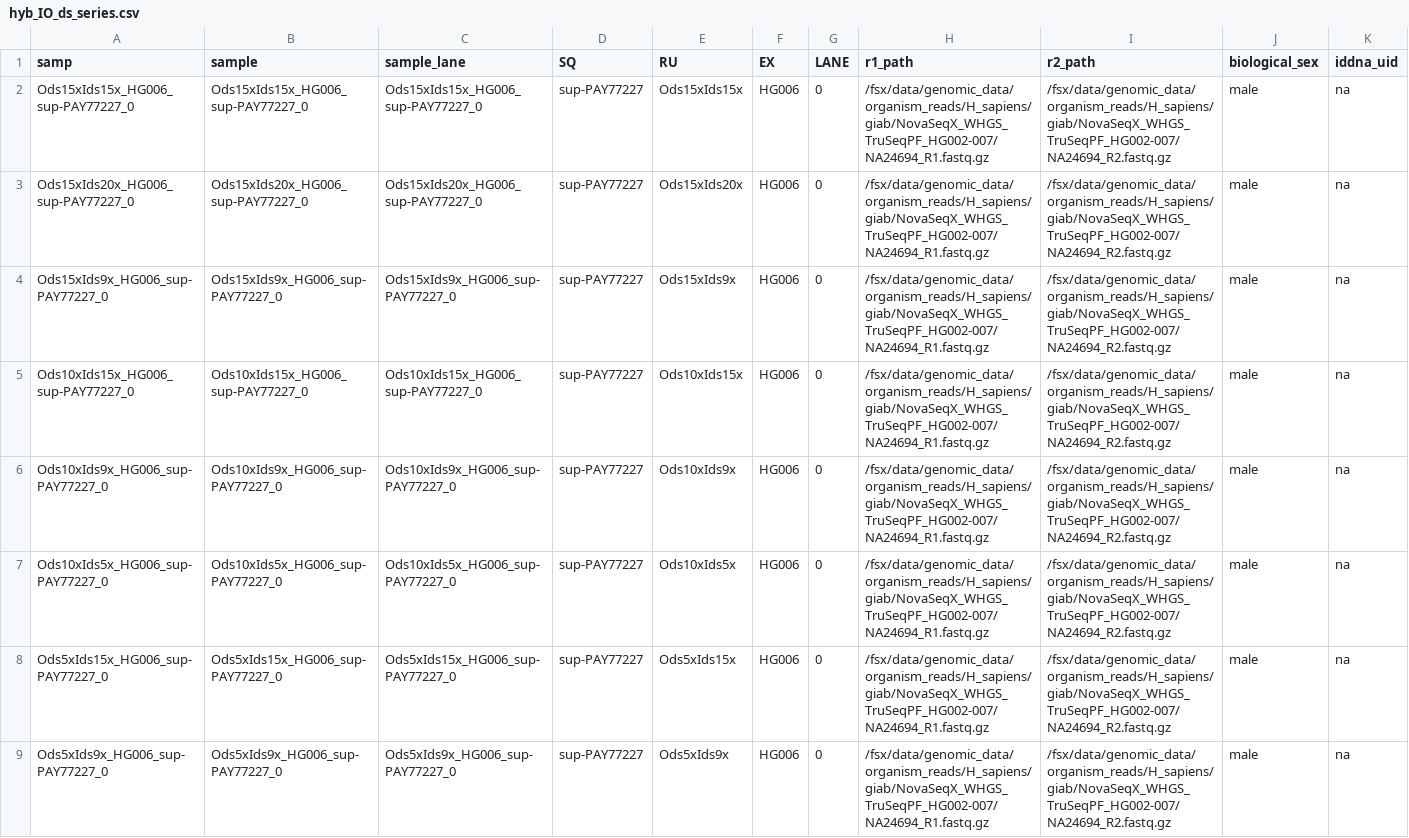
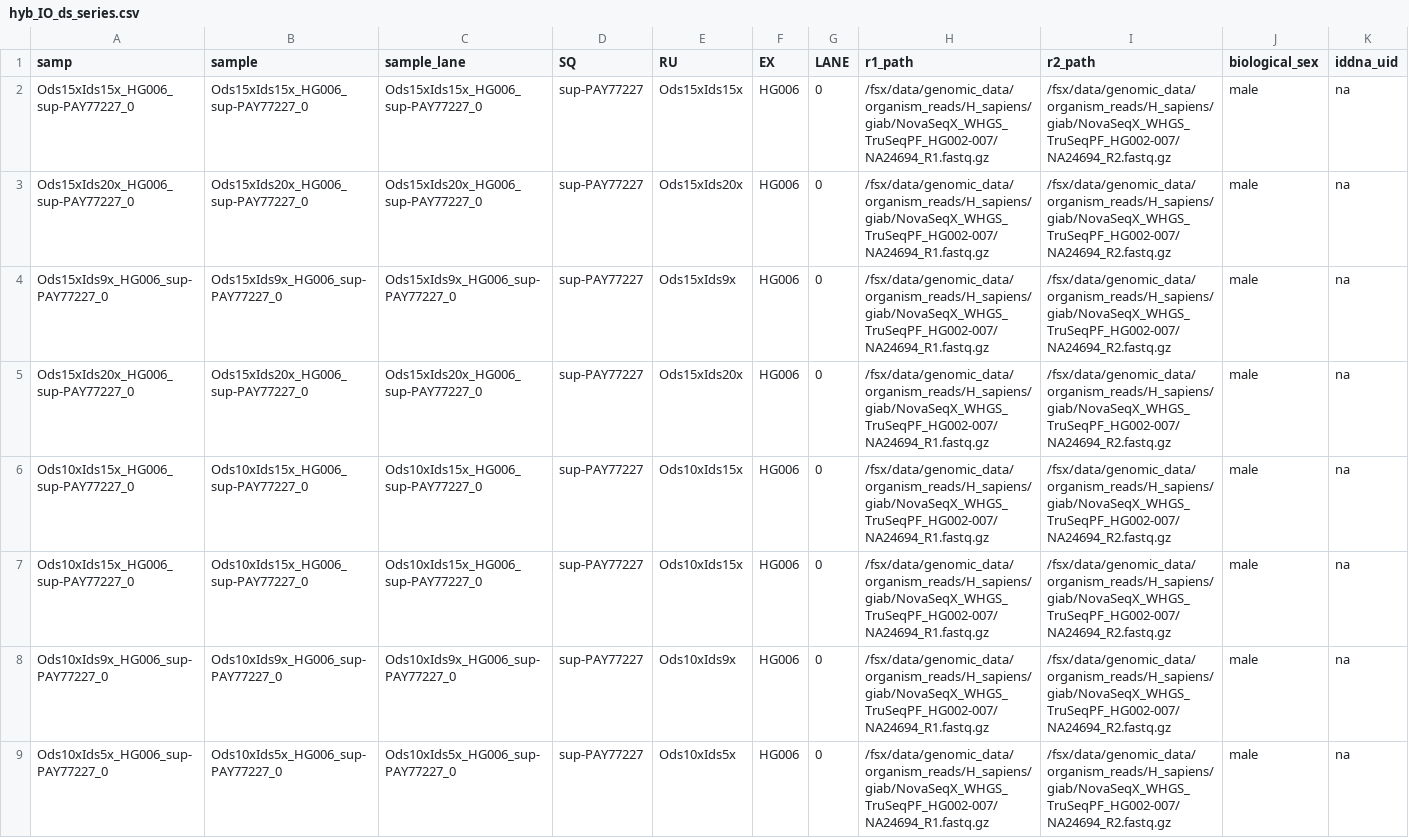
Before and after one commit to Daylily-Informatics/daylily, a CSV file: .test_data/data/new_manifestes/hyb_IO_ds_series.csv, drawn as a sheet; only a part is shown; the shorter side is filled out with more unchanged rows; rows hold the shown columns only; the diff covers the shown part only; the diff names each change by its address in the sheet, - before the commit and + after, or states it on an @@ line.

```diff
--- a/.test_data/data/new_manifestes/hyb_IO_ds_series.csv
+++ b/.test_data/data/new_manifestes/hyb_IO_ds_series.csv
+row 5: Ods15xIds20x_HG006_sup-PAY77227_0 | Ods15xIds20x_HG006_sup-PAY77227_0 | Ods15xIds20x_HG006_sup-PAY77227_0 | sup-PAY77227 | Ods15xIds20x | HG006 | 0 | /fsx/data/genomic_data/organism_reads/H_sapiens/giab/NovaSeqX_WHGS_TruSeqPF_HG002-007/NA24694_R1.fastq.gz | /fsx/data/genomic_data/organism_reads/H_sapiens/giab/NovaSeqX_WHGS_TruSeqPF_HG002-007/NA24694_R2.fastq.gz | male | na
+row 6: Ods10xIds15x_HG006_sup-PAY77227_0 | Ods10xIds15x_HG006_sup-PAY77227_0 | Ods10xIds15x_HG006_sup-PAY77227_0 | sup-PAY77227 | Ods10xIds15x | HG006 | 0 | /fsx/data/genomic_data/organism_reads/H_sapiens/giab/NovaSeqX_WHGS_TruSeqPF_HG002-007/NA24694_R1.fastq.gz | /fsx/data/genomic_data/organism_reads/H_sapiens/giab/NovaSeqX_WHGS_TruSeqPF_HG002-007/NA24694_R2.fastq.gz | male | na
```
Also changed, not shown: 1 added row elsewhere in this file.
